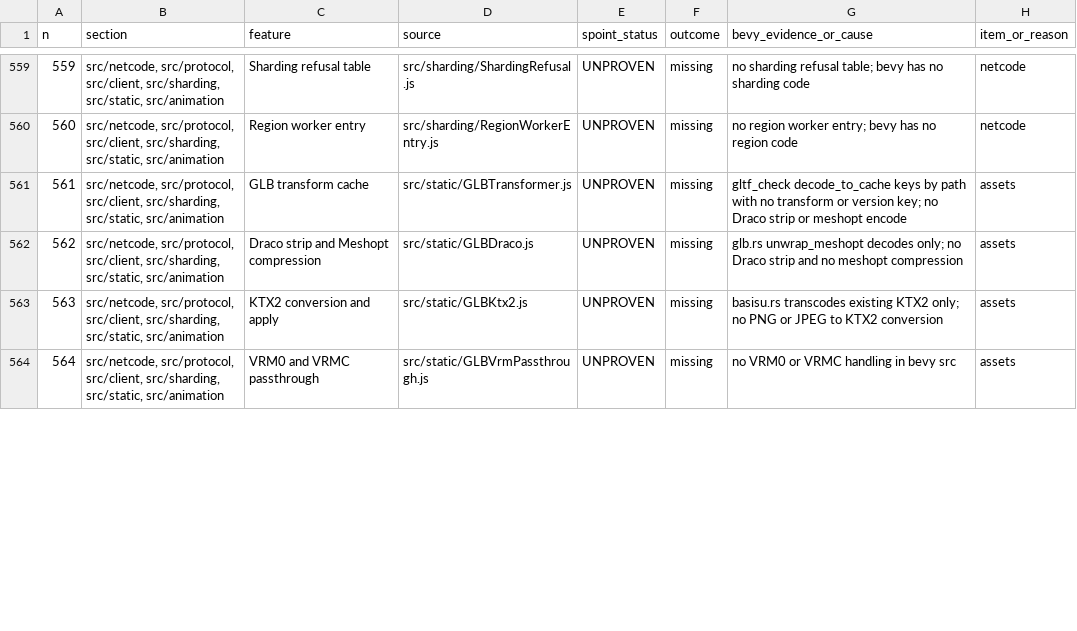
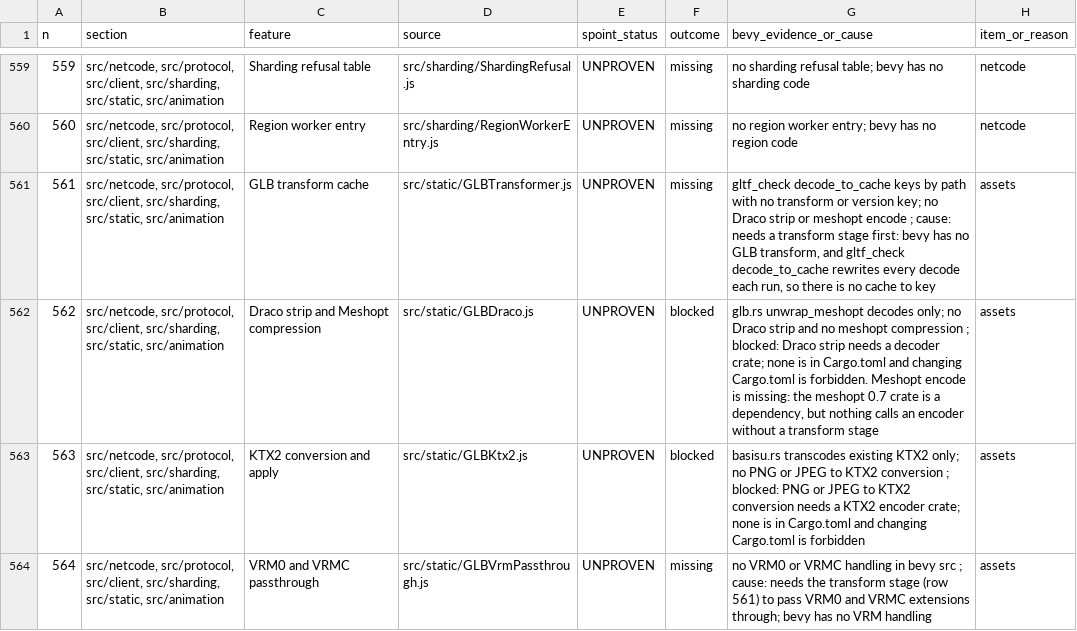
Before and after one commit to AnEntrypoint/bevy, a TSV file: docs/parity-matrix.tsv, drawn as a sheet; only a part is shown, gaps mark what is left out; the diff covers the shown part only.

Commit message:
Classify the nine static rows: three blocked by dependency or contract, six missing with their cause (witness and red check listed; not run)

```diff
--- a/docs/parity-matrix.tsv
+++ b/docs/parity-matrix.tsv
@@ -560,5 +560,5 @@ n	section	feature	source	spoint_status	outcome	bevy_evidence_or_cause	item_or_re
 560	src/netcode, src/protocol, src/client, src/sharding, src/static, src/animation	Region worker entry	src/sharding/RegionWorkerEntry.js	UNPROVEN	missing	no region worker entry; bevy has no region code	netcode
-561	src/netcode, src/protocol, src/client, src/sharding, src/static, src/animation	GLB transform cache	src/static/GLBTransformer.js	UNPROVEN	missing	gltf_check decode_to_cache keys by path with no transform or version key; no Draco strip or meshopt encode	assets
-562	src/netcode, src/protocol, src/client, src/sharding, src/static, src/animation	Draco strip and Meshopt compression	src/static/GLBDraco.js	UNPROVEN	missing	glb.rs unwrap_meshopt decodes only; no Draco strip and no meshopt compression	assets
-563	src/netcode, src/protocol, src/client, src/sharding, src/static, src/animation	KTX2 conversion and apply	src/static/GLBKtx2.js	UNPROVEN	missing	basisu.rs transcodes existing KTX2 only; no PNG or JPEG to KTX2 conversion	assets
-564	src/netcode, src/protocol, src/client, src/sharding, src/static, src/animation	VRM0 and VRMC passthrough	src/static/GLBVrmPassthrough.js	UNPROVEN	missing	no VRM0 or VRMC handling in bevy src	assets
+561	src/netcode, src/protocol, src/client, src/sharding, src/static, src/animation	GLB transform cache	src/static/GLBTransformer.js	UNPROVEN	missing	gltf_check decode_to_cache keys by path with no transform or version key; no Draco strip or meshopt encode ; cause: needs a transform stage first: bevy has no GLB transform, and gltf_check decode_to_cache rewrites every decode each run, so there is no cache to key	assets
+562	src/netcode, src/protocol, src/client, src/sharding, src/static, src/animation	Draco strip and Meshopt compression	src/static/GLBDraco.js	UNPROVEN	blocked	glb.rs unwrap_meshopt decodes only; no Draco strip and no meshopt compression ; blocked: Draco strip needs a decoder crate; none is in Cargo.toml and changing Cargo.toml is forbidden. Meshopt encode is missing: the meshopt 0.7 crate is a dependency, but nothing calls an encoder without a transform stage	assets
+563	src/netcode, src/protocol, src/client, src/sharding, src/static, src/animation	KTX2 conversion and apply	src/static/GLBKtx2.js	UNPROVEN	blocked	basisu.rs transcodes existing KTX2 only; no PNG or JPEG to KTX2 conversion ; blocked: PNG or JPEG to KTX2 conversion needs a KTX2 encoder crate; none is in Cargo.toml and changing Cargo.toml is forbidden	assets
+564	src/netcode, src/protocol, src/client, src/sharding, src/static, src/animation	VRM0 and VRMC passthrough	src/static/GLBVrmPassthrough.js	UNPROVEN	missing	no VRM0 or VRMC handling in bevy src ; cause: needs the transform stage (row 561) to pass VRM0 and VRMC extensions through; bevy has no VRM handling	assets
```
Also changed, not shown: 6 edited cells elsewhere in this file, 3 other files.
